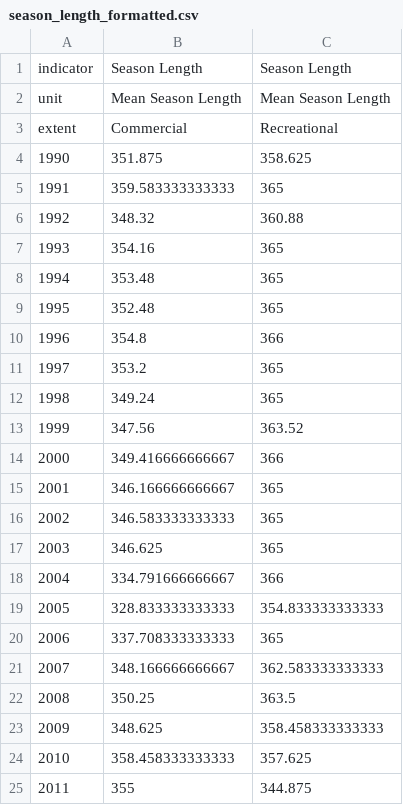
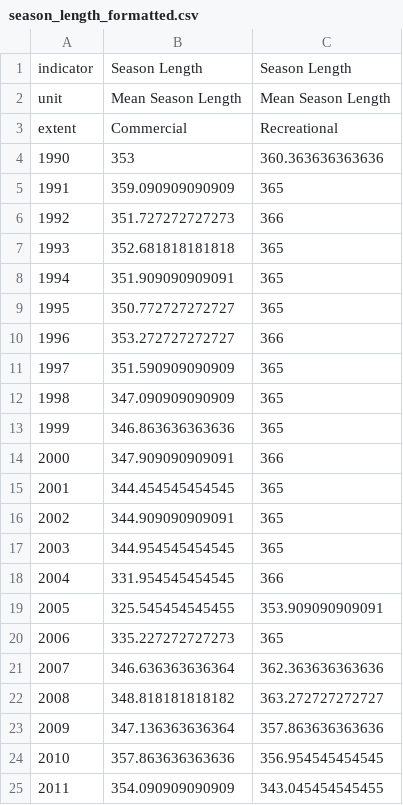
Before and after one commit to Gulf-IEA/Gulf-ESR, a CSV file: data/formatted/formatted_csvs/season_length_formatted.csv, drawn as a sheet; only a part is shown; the diff covers the shown part only.

Commit message:
percent change to season length

```diff
--- a/data/formatted/formatted_csvs/season_length_formatted.csv
+++ b/data/formatted/formatted_csvs/season_length_formatted.csv
@@ -3,23 +3,23 @@
 "extent","Commercial","Recreational"
-"1990","351.875","358.625"
-"1991","359.583333333333","365"
-"1992","348.32","360.88"
-"1993","354.16","365"
-"1994","353.48","365"
-"1995","352.48","365"
-"1996","354.8","366"
-"1997","353.2","365"
-"1998","349.24","365"
-"1999","347.56","363.52"
-"2000","349.416666666667","366"
-"2001","346.166666666667","365"
-"2002","346.583333333333","365"
-"2003","346.625","365"
-"2004","334.791666666667","366"
-"2005","328.833333333333","354.833333333333"
-"2006","337.708333333333","365"
-"2007","348.166666666667","362.583333333333"
-"2008","350.25","363.5"
-"2009","348.625","358.458333333333"
-"2010","358.458333333333","357.625"
-"2011","355","344.875"
+"1990","353","360.363636363636"
+"1991","359.090909090909","365"
+"1992","351.727272727273","366"
+"1993","352.681818181818","365"
+"1994","351.909090909091","365"
+"1995","350.772727272727","365"
+"1996","353.272727272727","366"
+"1997","351.590909090909","365"
+"1998","347.090909090909","365"
+"1999","346.863636363636","365"
+"2000","347.909090909091","366"
+"2001","344.454545454545","365"
+"2002","344.909090909091","365"
+"2003","344.954545454545","365"
+"2004","331.954545454545","366"
+"2005","325.545454545455","353.909090909091"
+"2006","335.227272727273","365"
+"2007","346.636363636364","362.363636363636"
+"2008","348.818181818182","363.272727272727"
+"2009","347.136363636364","357.863636363636"
+"2010","357.863636363636","356.954545454545"
+"2011","354.090909090909","343.045454545455"
```
Also changed, not shown: 28 edited cells elsewhere in this file, data/formatted/formatted_csvs/catch_opportunity_formatted.csv, 6 other files.
